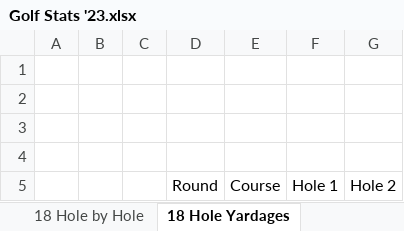
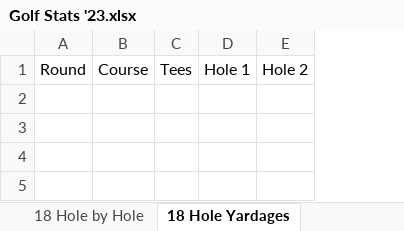
Before and after one commit to tristansetterdahl/Personal-Golf, an Excel workbook: Golf Stats '23.xlsx, sheet 18 Hole Yardages, drawn as a sheet; only a part is shown; values as stored, in another font and other column widths than the file's, no borders; removed rows and columns are numbered as before the commit, all else as after; rows hold the shown columns only; the diff names each change by its address in the sheet, - before the commit and + after, or states it on an @@ line.

```diff
--- a/Golf Stats '23.xlsx (sheet 18 Hole Yardages)
+++ b/Golf Stats '23.xlsx (sheet 18 Hole Yardages)
-column A, empty
-column B, empty
-column C, empty
+column C, row 1: Tees
-row 1: (empty)
-row 2: (empty)
-row 3: (empty)
-row 4: (empty)
```
Also changed, not shown: sheet 9 Hole Master, sheet 18 Hole Master, sheet 9 Hole Yardages, sheet 18 Hole by Hole, sheet 18 Hole Handicaps, sheet 9 Hole by Hole, 9 more sheets, other sheet tabs, 27 other files.
